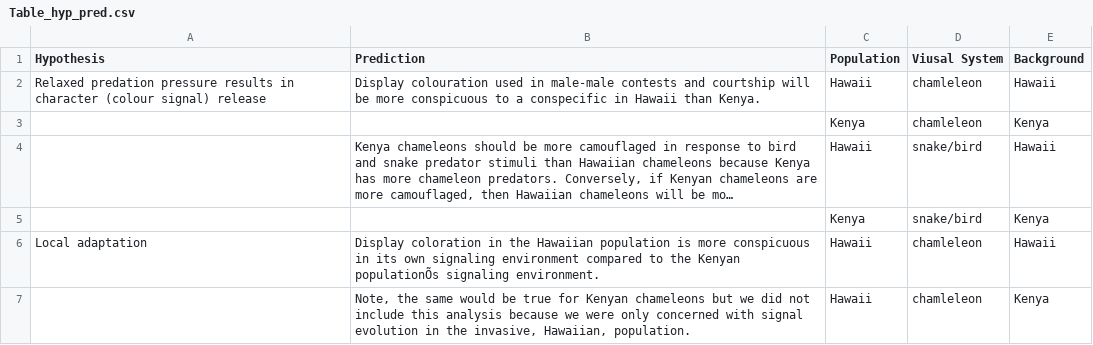
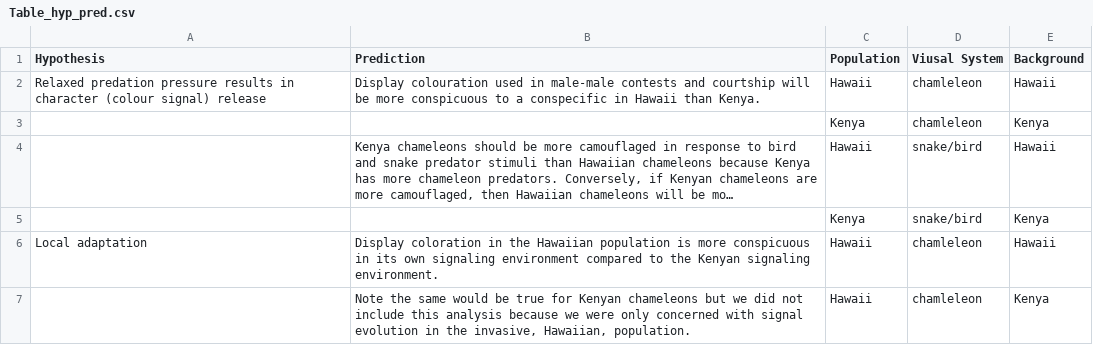
Before and after one commit to daniel1noble/chemeleon_signal_release, a CSV file: output/tables/Table_hyp_pred.csv, drawn as a sheet; long unchanged cells end in …; the diff names each change by its address in the sheet, - before the commit and + after, or states it on an @@ line.

Commit message:
Added updated figs, and table

```diff
--- a/output/tables/Table_hyp_pred.csv
+++ b/output/tables/Table_hyp_pred.csv
-B6 (Prediction): …the Kenyan populationÕs signaling environment.
+B6 (Prediction): …the Kenyan signaling environment.
-B7 (Prediction): Note, the same…
+B7 (Prediction): Note the same…
```
Also changed, not shown: 3 other files.
